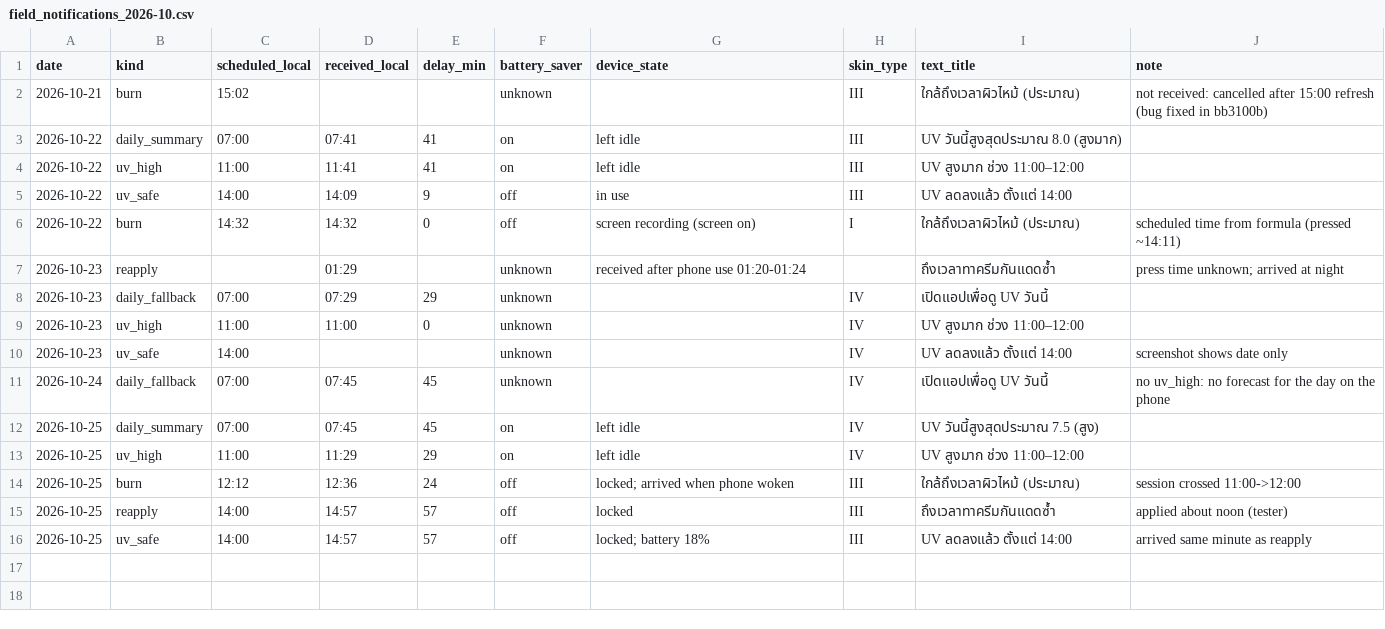
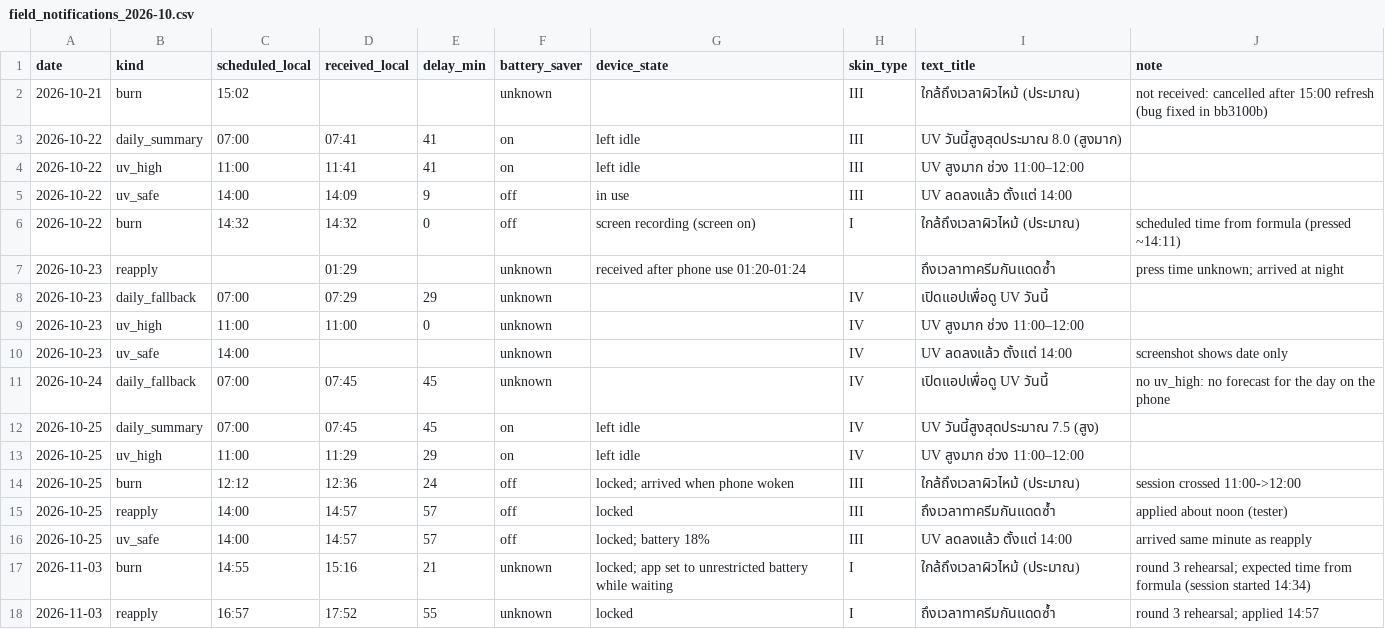
Before and after one commit to Folktom04/ML-CPE, a CSV file: Final-Project/dataset/field/field_notifications_2026-10.csv, drawn as a sheet; the diff names each change by its address in the sheet, - before the commit and + after, or states it on an @@ line.

Commit message:
docs: field test round 3, summary report, presentation script and Q&A

```diff
--- a/Final-Project/dataset/field/field_notifications_2026-10.csv
+++ b/Final-Project/dataset/field/field_notifications_2026-10.csv
+row 17: 2026-11-03 | burn | 14:55 | 15:16 | 21 | unknown | locked; app set to unrestricted battery while waiting | I | ใกล้ถึงเวลาผิวไหม้ (ประมาณ) | round 3 rehearsal; expected time from formula (session started 14:34)
+row 18: 2026-11-03 | reapply | 16:57 | 17:52 | 55 | unknown | locked | I | ถึงเวลาทาครีมกันแดดซ้ำ | round 3 rehearsal; applied 14:57
```
Also changed, not shown: 10 other files.
